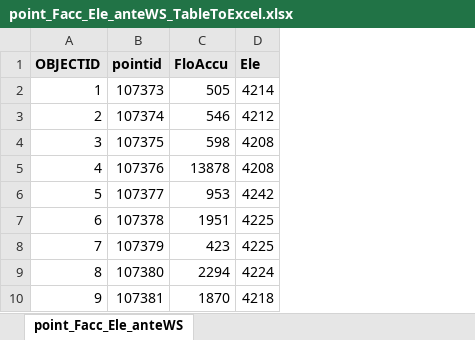
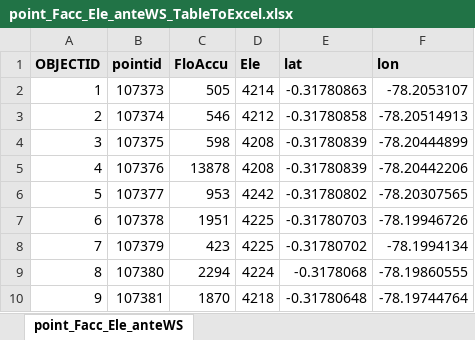
Before and after one commit to carbonshed/Ecuador2021, an Excel workbook: ProcessedData/upscaling_datasets/point_Facc_Ele_anteWS_TableToExcel.xlsx, sheet point_Facc_Ele_anteWS, drawn as a sheet; only a part is shown; values as stored, in another font and other column widths than the file's, no borders; the diff names each change by its address in the sheet, - before the commit and + after, or states it on an @@ line.

Commit message:
excel tables

```diff
--- a/ProcessedData/upscaling_datasets/point_Facc_Ele_anteWS_TableToExcel.xlsx (sheet point_Facc_Ele_anteWS)
+++ b/ProcessedData/upscaling_datasets/point_Facc_Ele_anteWS_TableToExcel.xlsx (sheet point_Facc_Ele_anteWS)
+column E (lat), rows 2-10: -0.31780863 | -0.31780858 | -0.31780839 | -0.31780839 | -0.31780802 | -0.31780703 | -0.31780702 | -0.3178068 | -0.31780648
+column F (lon), rows 2-10: -78.2053107 | -78.20514913 | -78.20444899 | -78.20442206 | -78.20307565 | -78.19946726 | -78.1994134 | -78.19860555 | -78.19744764
```
Also changed, not shown: ProcessedData/upscaling_datasets/point_Facc_Ele_anteWS_2_TableToExcel.xlsx, ProcessedData/upscaling_datasets/point_Facc_Ele_colmWS_TableToExcel.xlsx, 1 other file.
